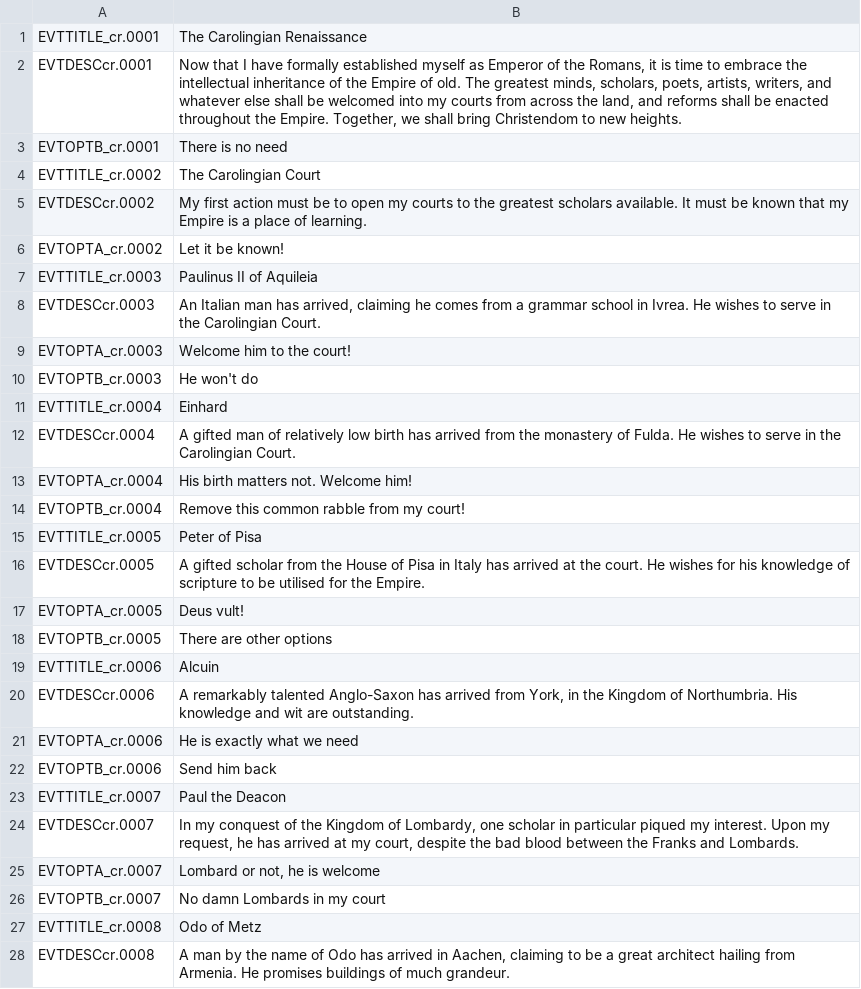
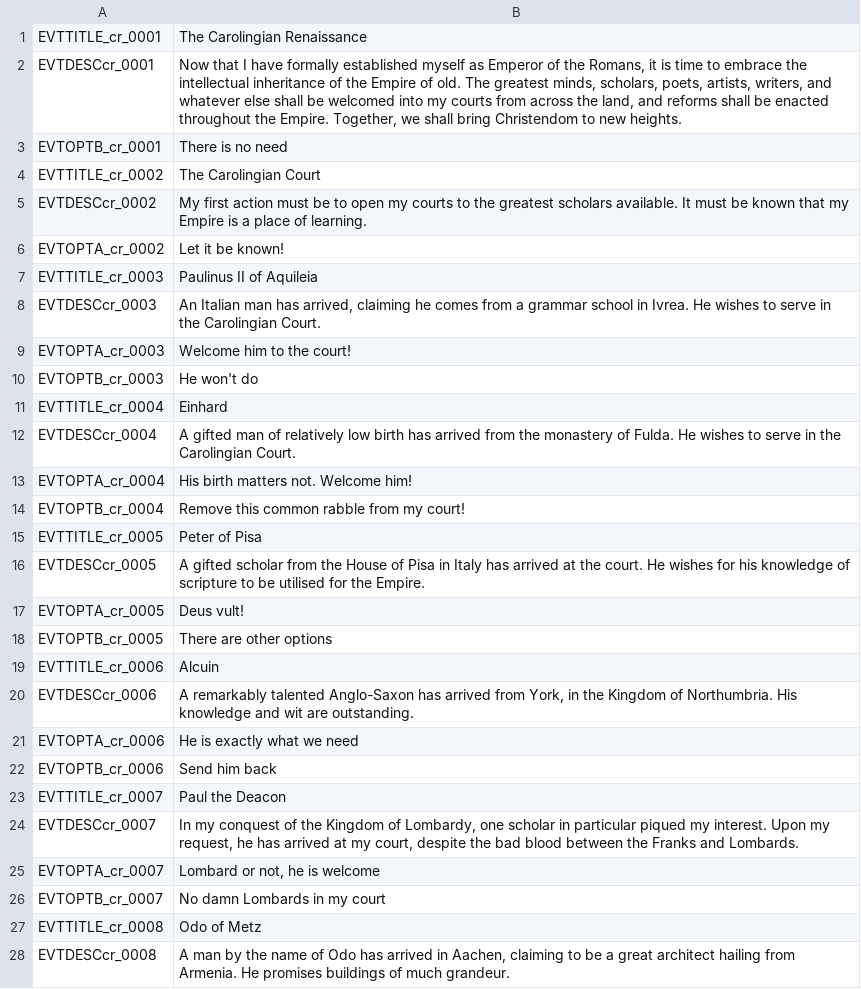
Before and after one commit to Rorgloin/ModusCaroliMagni2, a CSV file: localisation/cr_events.csv, drawn as a sheet; only a part is shown; the diff covers the shown part only.

```diff
--- a/localisation/cr_events.csv
+++ b/localisation/cr_events.csv
@@ -1,28 +1,28 @@
-EVTTITLE_cr.0001;The Carolingian Renaissance;
-EVTDESCcr.0001;Now that I have formally established myself as Emperor of the Romans, it is time to embrace the intellectual inheritance of the Empire of old. The greatest minds, scholars, poets, artists, writers, and whatever else shall be welcomed into my courts from across the land, and reforms shall be enacted throughout the Empire. Together, we shall bring Christendom to new heights.;
-EVTOPTB_cr.0001;There is no need;
-EVTTITLE_cr.0002;The Carolingian Court
-EVTDESCcr.0002;My first action must be to open my courts to the greatest scholars available. It must be known that my Empire is a place of learning.;
-EVTOPTA_cr.0002;Let it be known!;
-EVTTITLE_cr.0003;Paulinus II of Aquileia;
-EVTDESCcr.0003;An Italian man has arrived, claiming he comes from a grammar school in Ivrea. He wishes to serve in the Carolingian Court.;
-EVTOPTA_cr.0003;Welcome him to the court!;
-EVTOPTB_cr.0003;He won't do;
-EVTTITLE_cr.0004;Einhard;
-EVTDESCcr.0004;A gifted man of relatively low birth has arrived from the monastery of Fulda. He wishes to serve in the Carolingian Court.;
-EVTOPTA_cr.0004;His birth matters not. Welcome him!;
-EVTOPTB_cr.0004;Remove this common rabble from my court!;
-EVTTITLE_cr.0005;Peter of Pisa;
-EVTDESCcr.0005;A gifted scholar from the House of Pisa in Italy has arrived at the court. He wishes for his knowledge of scripture to be utilised for the Empire.;
-EVTOPTA_cr.0005;Deus vult!;
-EVTOPTB_cr.0005;There are other options;
-EVTTITLE_cr.0006;Alcuin;
-EVTDESCcr.0006;A remarkably talented Anglo-Saxon has arrived from York, in the Kingdom of Northumbria. His knowledge and wit are outstanding.;
-EVTOPTA_cr.0006;He is exactly what we need;
-EVTOPTB_cr.0006;Send him back;
-EVTTITLE_cr.0007;Paul the Deacon;
-EVTDESCcr.0007;In my conquest of the Kingdom of Lombardy, one scholar in particular piqued my interest. Upon my request, he has arrived at my court, despite the bad blood between the Franks and Lombards.;
-EVTOPTA_cr.0007;Lombard or not, he is welcome;
-EVTOPTB_cr.0007;No damn Lombards in my court;
-EVTTITLE_cr.0008;Odo of Metz;
-EVTDESCcr.0008;A man by the name of Odo has arrived in Aachen, claiming to be a great architect hailing from Armenia. He promises buildings of much grandeur.;
+EVTTITLE_cr_0001;The Carolingian Renaissance;
+EVTDESCcr_0001;Now that I have formally established myself as Emperor of the Romans, it is time to embrace the intellectual inheritance of the Empire of old. The greatest minds, scholars, poets, artists, writers, and whatever else shall be welcomed into my courts from across the land, and reforms shall be enacted throughout the Empire. Together, we shall bring Christendom to new heights.;
+EVTOPTB_cr_0001;There is no need;
+EVTTITLE_cr_0002;The Carolingian Court;
+EVTDESCcr_0002;My first action must be to open my courts to the greatest scholars available. It must be known that my Empire is a place of learning.;
+EVTOPTA_cr_0002;Let it be known!;
+EVTTITLE_cr_0003;Paulinus II of Aquileia;
+EVTDESCcr_0003;An Italian man has arrived, claiming he comes from a grammar school in Ivrea. He wishes to serve in the Carolingian Court.;
+EVTOPTA_cr_0003;Welcome him to the court!;
+EVTOPTB_cr_0003;He won't do;
+EVTTITLE_cr_0004;Einhard;
+EVTDESCcr_0004;A gifted man of relatively low birth has arrived from the monastery of Fulda. He wishes to serve in the Carolingian Court.;
+EVTOPTA_cr_0004;His birth matters not. Welcome him!;
+EVTOPTB_cr_0004;Remove this common rabble from my court!;
+EVTTITLE_cr_0005;Peter of Pisa;
+EVTDESCcr_0005;A gifted scholar from the House of Pisa in Italy has arrived at the court. He wishes for his knowledge of scripture to be utilised for the Empire.;
+EVTOPTA_cr_0005;Deus vult!;
+EVTOPTB_cr_0005;There are other options;
+EVTTITLE_cr_0006;Alcuin;
+EVTDESCcr_0006;A remarkably talented Anglo-Saxon has arrived from York, in the Kingdom of Northumbria. His knowledge and wit are outstanding.;
+EVTOPTA_cr_0006;He is exactly what we need;
+EVTOPTB_cr_0006;Send him back;
+EVTTITLE_cr_0007;Paul the Deacon;
+EVTDESCcr_0007;In my conquest of the Kingdom of Lombardy, one scholar in particular piqued my interest. Upon my request, he has arrived at my court, despite the bad blood between the Franks and Lombards.;
+EVTOPTA_cr_0007;Lombard or not, he is welcome;
+EVTOPTB_cr_0007;No damn Lombards in my court;
+EVTTITLE_cr_0008;Odo of Metz;
+EVTDESCcr_0008;A man by the name of Odo has arrived in Aachen, claiming to be a great architect hailing from Armenia. He promises buildings of much grandeur.;
```
Also changed, not shown: 5 added rows and 10 edited cells elsewhere in this file, localisation/cr_courtiers.csv, 3 other files.
